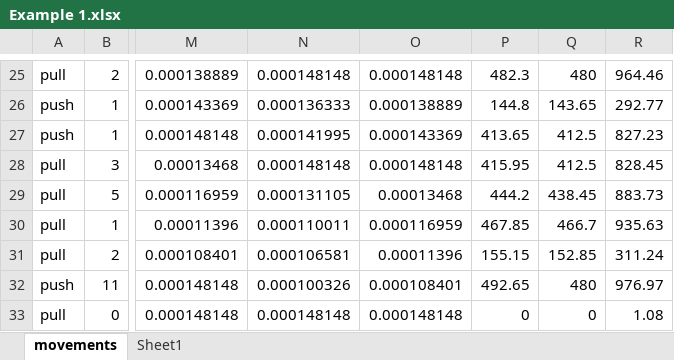
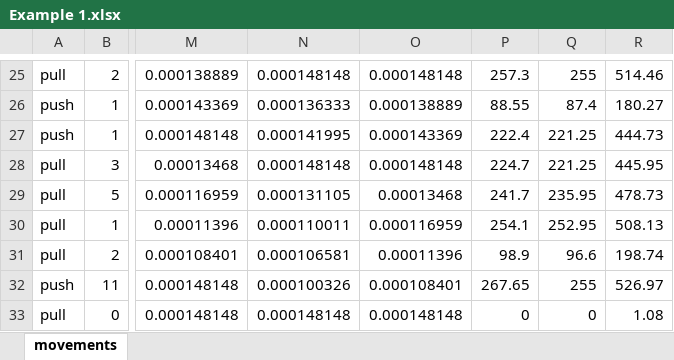
Before and after one commit to MarcMeketonVillanova/2024_RAS_PSC, an Excel workbook: sample_solution/Example 1.xlsx, sheet movements, drawn as a sheet; only a part is shown, gaps mark what is left out; values as stored, in another font and other column widths than the file's, no borders; table styles not drawn; the diff covers the shown part only; the diff names each change by its address in the sheet, - before the commit and + after, or states it on an @@ line.

```diff
--- a/sample_solution/Example 1.xlsx (sheet movements)
+++ b/sample_solution/Example 1.xlsx (sheet movements)
-sheet tab: Sheet1
-P25: 482.3
+P25: 257.3
-Q25: 480
+Q25: 255
-R25: 964.46
+R25: 514.46
-P26: 144.8
+P26: 88.55
-Q26: 143.65
+Q26: 87.4
-R26: 292.77
+R26: 180.27
-P27: 413.65
+P27: 222.4
-Q27:Q28: 412.5
+Q27:Q28: 221.25
-R27: 827.23
+R27: 444.73
-P28: 415.95
+P28: 224.7
-R28: 828.45
+R28: 445.95
-P29: 444.2
+P29: 241.7
-Q29: 438.45
+Q29: 235.95
-R29: 883.73
+R29: 478.73
-P30: 467.85
+P30: 254.1
-Q30: 466.7
+Q30: 252.95
-R30: 935.63
+R30: 508.13
-P31: 155.15
+P31: 98.9
-Q31: 152.85
+Q31: 96.6
-R31: 311.24
+R31: 198.74
-P32: 492.65
+P32: 267.65
-Q32: 480
+Q32: 255
-R32: 976.97
+R32: 526.97
```
Also changed, not shown: 30 edited cells elsewhere in this sheet.
